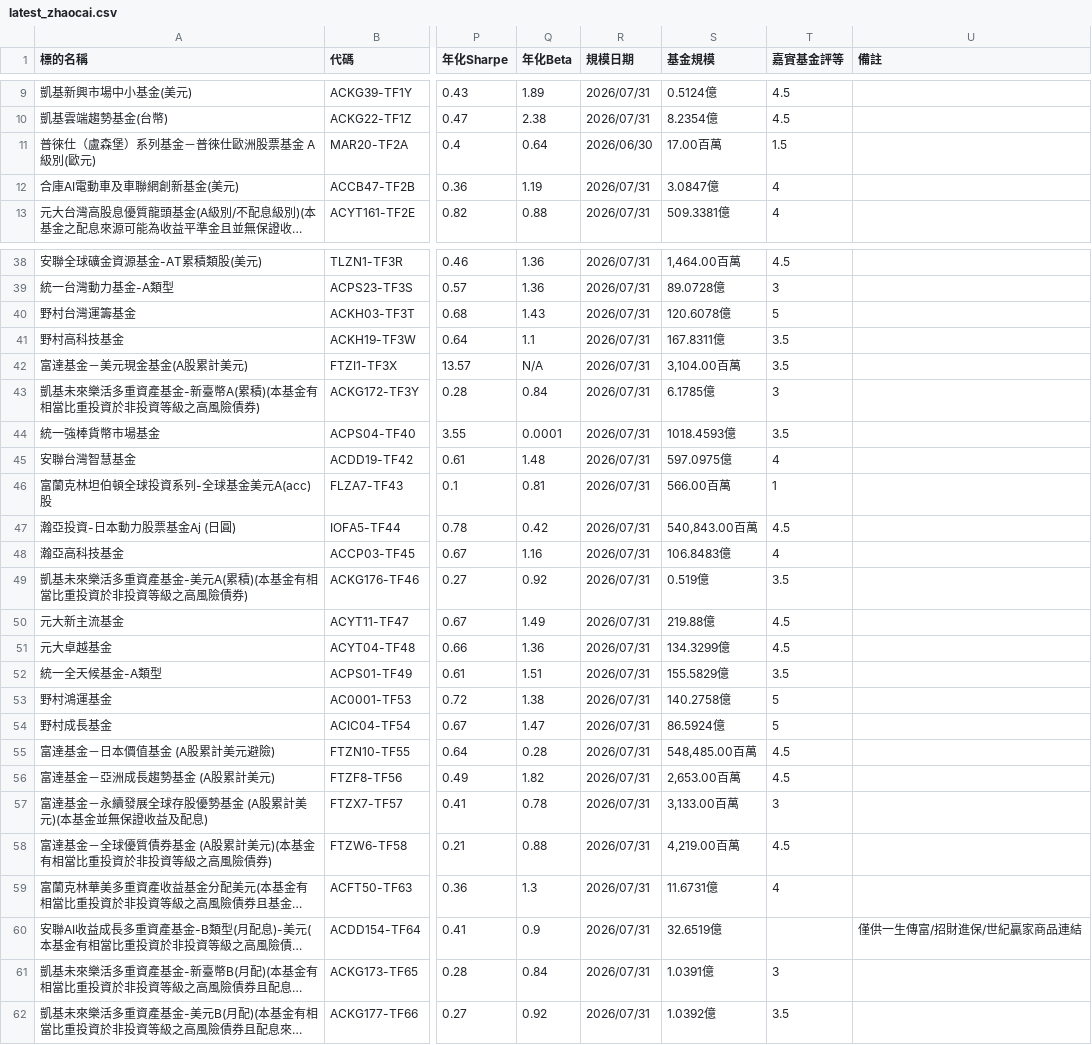
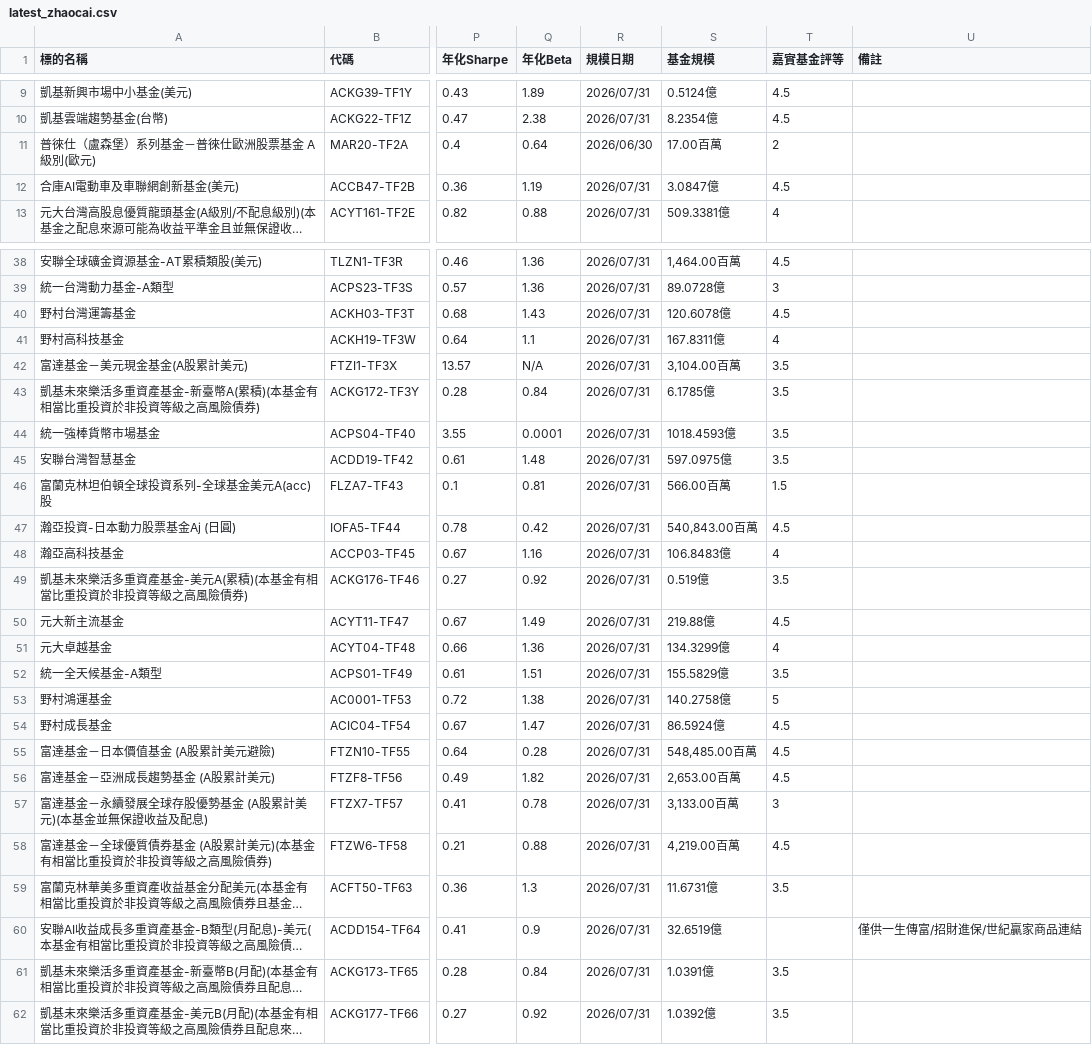
Before and after one commit to james170120/smart-fund-explorer, a CSV file: latest_zhaocai.csv, drawn as a sheet; only a part is shown, gaps mark what is left out; long unchanged cells end in …; the diff covers the shown part only; the diff names each change by its address in the sheet, - before the commit and + after, or states it on an @@ line.

Commit message:
自動更新：招財進保 CSV

```diff
--- a/latest_zhaocai.csv
+++ b/latest_zhaocai.csv
-T11 (嘉實基金評等): 1.5
+T11 (嘉實基金評等): 2
-T12 (嘉實基金評等): 4
+T12 (嘉實基金評等): 4.5
-T40 (嘉實基金評等): 5
+T40 (嘉實基金評等): 4.5
-T41 (嘉實基金評等): 3.5
+T41 (嘉實基金評等): 4
-T43 (嘉實基金評等): 3
+T43 (嘉實基金評等): 3.5
-T45 (嘉實基金評等): 4
+T45 (嘉實基金評等): 3.5
-T46 (嘉實基金評等): 1
+T46 (嘉實基金評等): 1.5
-T51 (嘉實基金評等): 4.5
+T51 (嘉實基金評等): 4
-T54 (嘉實基金評等): 5
+T54 (嘉實基金評等): 4.5
-T59 (嘉實基金評等): 4
+T59 (嘉實基金評等): 3.5
-T61 (嘉實基金評等): 3
+T61 (嘉實基金評等): 3.5
```
Also changed, not shown: 67 edited cells elsewhere in this file.
